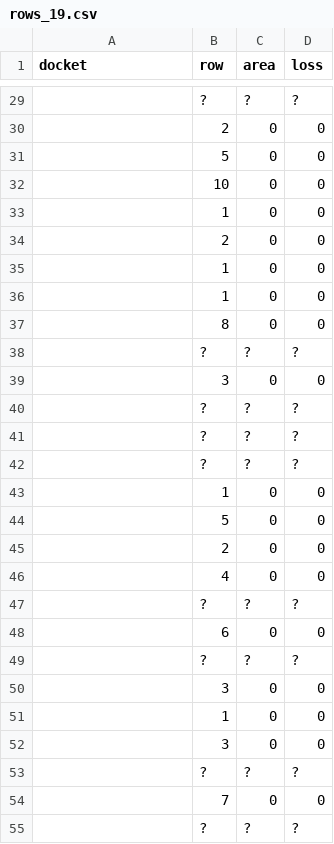
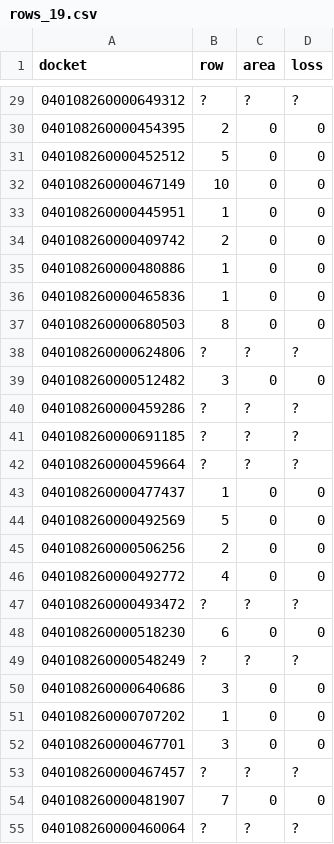
Before and after one commit to Akshay7651/AI-QC, a CSV file: data/eval_raj/rows_19.csv, drawn as a sheet; only a part is shown, gaps mark what is left out; the diff covers the shown part only.

```diff
--- a/data/eval_raj/rows_19.csv
+++ b/data/eval_raj/rows_19.csv
@@ -29,27 +29,27 @@ docket,row,area,loss
-,?,?,?
-,2,0,0
-,5,0,0
-,10,0,0
-,1,0,0
-,2,0,0
-,1,0,0
-,1,0,0
-,8,0,0
-,?,?,?
-,3,0,0
-,?,?,?
-,?,?,?
-,?,?,?
-,1,0,0
-,5,0,0
-,2,0,0
-,4,0,0
-,?,?,?
-,6,0,0
-,?,?,?
-,3,0,0
-,1,0,0
-,3,0,0
-,?,?,?
-,7,0,0
-,?,?,?
+040108260000649312,?,?,?
+040108260000454395,2,0,0
+040108260000452512,5,0,0
+040108260000467149,10,0,0
+040108260000445951,1,0,0
+040108260000409742,2,0,0
+040108260000480886,1,0,0
+040108260000465836,1,0,0
+040108260000680503,8,0,0
+040108260000624806,?,?,?
+040108260000512482,3,0,0
+040108260000459286,?,?,?
+040108260000691185,?,?,?
+040108260000459664,?,?,?
+040108260000477437,1,0,0
+040108260000492569,5,0,0
+040108260000506256,2,0,0
+040108260000492772,4,0,0
+040108260000493472,?,?,?
+040108260000518230,6,0,0
+040108260000548249,?,?,?
+040108260000640686,3,0,0
+040108260000707202,1,0,0
+040108260000467701,3,0,0
+040108260000467457,?,?,?
+040108260000481907,7,0,0
+040108260000460064,?,?,?
```
Also changed, not shown: 57 edited cells elsewhere in this file, 5 other files.
